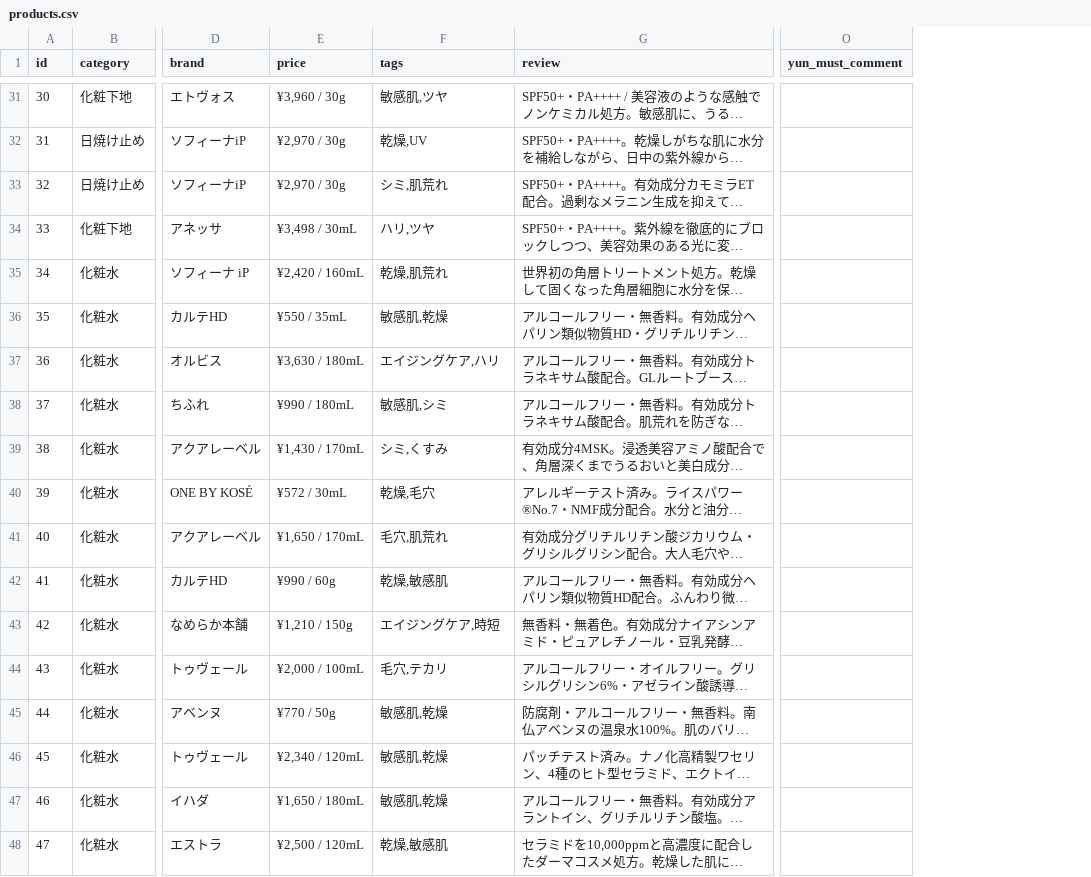
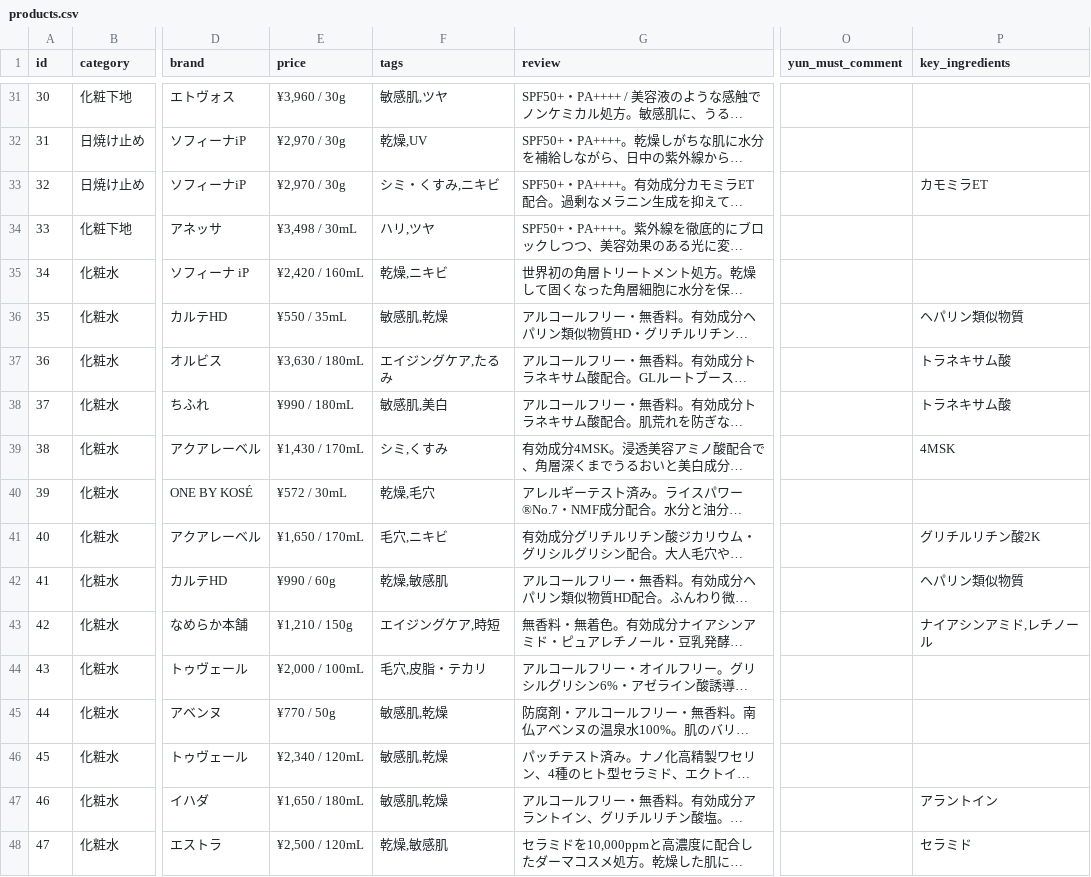
Before and after one commit to yucosmelabkansou-a11y/skincare-affiliate, a CSV file: public/data/products.csv, drawn as a sheet; only a part is shown, gaps mark what is left out; long unchanged cells end in …; the diff covers the shown part only; the diff names each change by its address in the sheet, - before the commit and + after, or states it on an @@ line.

```diff
--- a/public/data/products.csv
+++ b/public/data/products.csv
+column P (key_ingredients), rows 33-48: カモミラET |  |  | ヘパリン類似物質 | トラネキサム酸 | トラネキサム酸 | 4MSK |  | グリチルリチン酸2K | ヘパリン類似物質 | ナイアシンアミド,レチノール |  |  |  | アラントイン | セラミド
-F33 (tags): シミ,肌荒れ
+F33 (tags): シミ・くすみ,ニキビ
-F35 (tags): 乾燥,肌荒れ
+F35 (tags): 乾燥,ニキビ
-F37 (tags): エイジングケア,ハリ
+F37 (tags): エイジングケア,たるみ
-F38 (tags): 敏感肌,シミ
+F38 (tags): 敏感肌,美白
-F41 (tags): 毛穴,肌荒れ
+F41 (tags): 毛穴,ニキビ
-F44 (tags): 毛穴,テカリ
+F44 (tags): 毛穴,皮脂・テカリ
```
Also changed, not shown: 73 edited cells elsewhere in this file, 4 other files.
